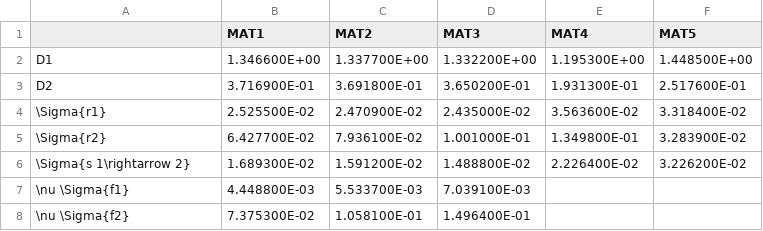
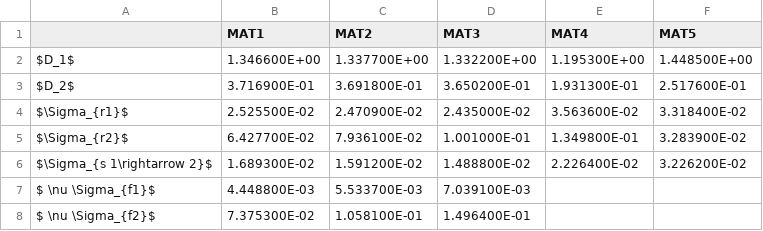
Before and after one commit to wcdawn/WilliamDawn-thesis, a CSV file: apB_benchmarks/data/vver440_isotxs.csv, drawn as a sheet.

Commit message:
trying more formatting...

```diff
--- a/apB_benchmarks/data/vver440_isotxs.csv
+++ b/apB_benchmarks/data/vver440_isotxs.csv
@@ -1,8 +1,8 @@
 ,MAT1,MAT2,MAT3,MAT4,MAT5
-D1,1.346600E+00,1.337700E+00,1.332200E+00,1.195300E+00,1.448500E+00
-D2,3.716900E-01,3.691800E-01,3.650200E-01,1.931300E-01,2.517600E-01
-\Sigma{r1},2.525500E-02,2.470900E-02,2.435000E-02,3.563600E-02,3.318400E-02
-\Sigma{r2},6.427700E-02,7.936100E-02,1.001000E-01,1.349800E-01,3.283900E-02
-\Sigma{s 1\rightarrow 2},1.689300E-02,1.591200E-02,1.488800E-02,2.226400E-02,3.226200E-02
-\nu \Sigma{f1},4.448800E-03,5.533700E-03,7.039100E-03,,
-\nu \Sigma{f2},7.375300E-02,1.058100E-01,1.496400E-01,,
+$D_1$,1.346600E+00,1.337700E+00,1.332200E+00,1.195300E+00,1.448500E+00
+$D_2$,3.716900E-01,3.691800E-01,3.650200E-01,1.931300E-01,2.517600E-01
+$\Sigma_{r1}$,2.525500E-02,2.470900E-02,2.435000E-02,3.563600E-02,3.318400E-02
+$\Sigma_{r2}$,6.427700E-02,7.936100E-02,1.001000E-01,1.349800E-01,3.283900E-02
+$\Sigma_{s 1\rightarrow 2}$,1.689300E-02,1.591200E-02,1.488800E-02,2.226400E-02,3.226200E-02
+$ \nu \Sigma_{f1}$,4.448800E-03,5.533700E-03,7.039100E-03,,
+$ \nu \Sigma_{f2}$,7.375300E-02,1.058100E-01,1.496400E-01,,
```
